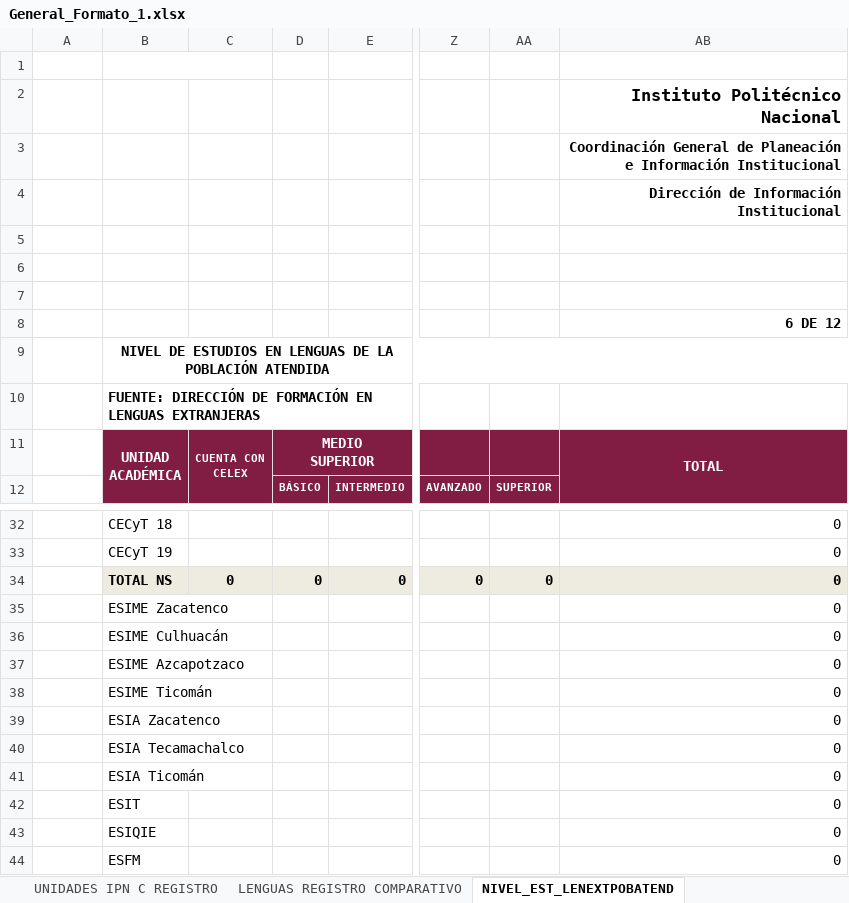
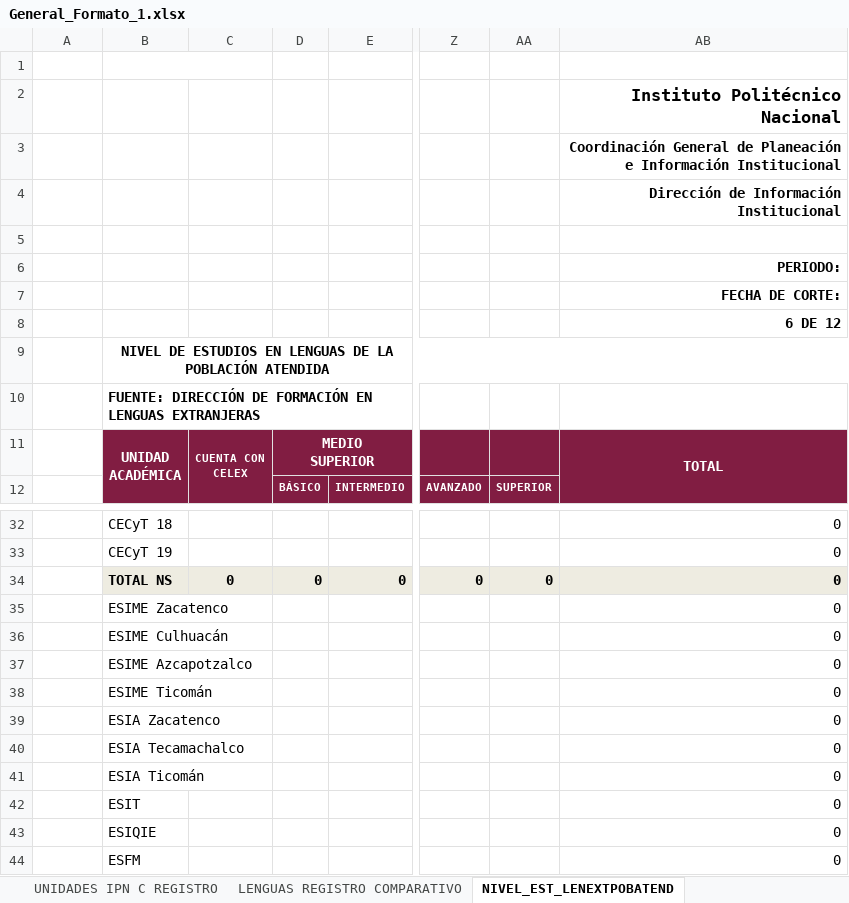
Before and after one commit to db-oapzs/SIA-IPT, an Excel workbook: php/exelDFLE/plnatilla/General_Formato_1.xlsx, sheet NIVEL_EST_LENEXTPOBATEND, drawn as a sheet; only a part is shown, gaps mark what is left out; values as stored, in another font and other column widths than the file's, no borders; charts and pictures not drawn; the diff names each change by its address in the sheet, - before the commit and + after, or states it on an @@ line.

```diff
--- a/php/exelDFLE/plnatilla/General_Formato_1.xlsx (sheet NIVEL_EST_LENEXTPOBATEND)
+++ b/php/exelDFLE/plnatilla/General_Formato_1.xlsx (sheet NIVEL_EST_LENEXTPOBATEND)
-AB6: (empty)
+AB6: PERIODO:
-AB7: (empty)
+AB7: FECHA DE CORTE:
-B37 (SGEIPN1T2020): ESIME Azcapotzaco
+B37 (SGEIPN1T2020): ESIME Azcapotzalco
```
Also changed, not shown: sheet UNIDADES IPN C REGISTRO, sheet PGI REG E IMPLENTADO, sheet CELEX COMPARATIVO, sheet UAs IMPARTEN LENGUAS, sheet LENGUAS REGISTRO COMPARATIVO, formulas that keep their value, 26 other files.
